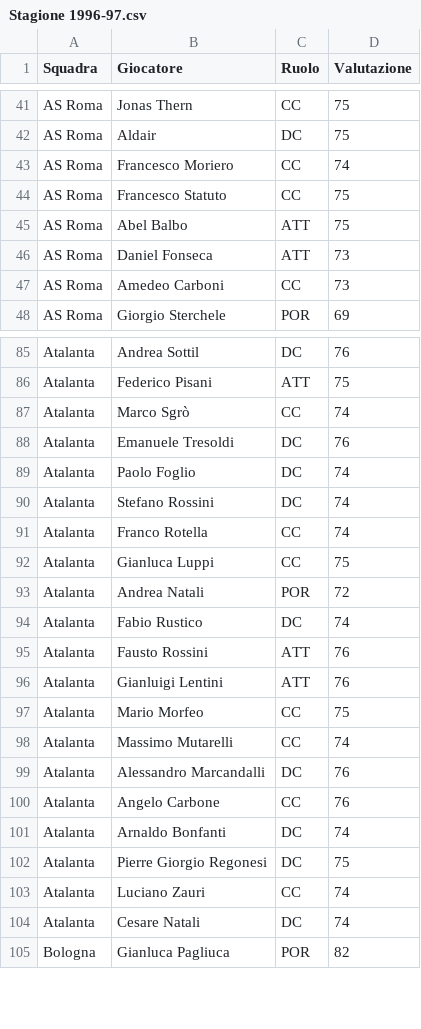
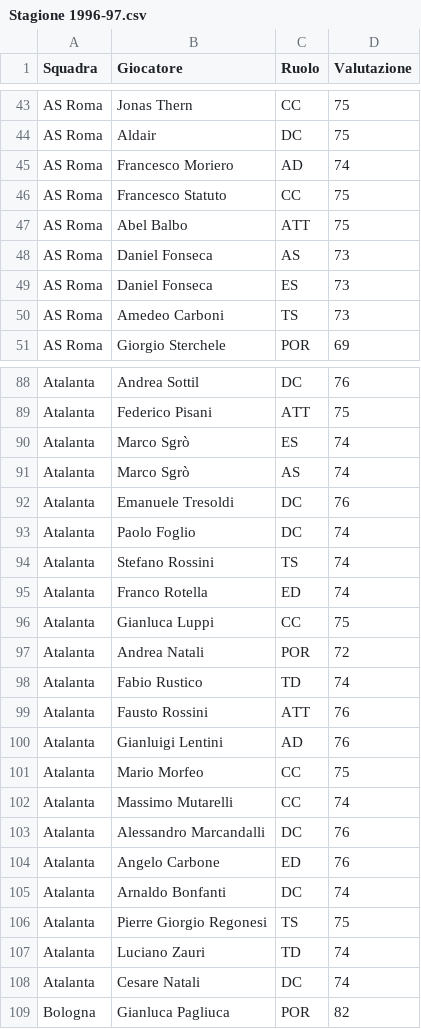
Before and after one commit to marcoacaso03-web/Italian-League-simulator, a CSV file: Stagione 1996-97.csv, drawn as a sheet; only a part is shown, gaps mark what is left out; the diff covers the shown part only.

Commit message:
Update Stagione 1996-97.csv

```diff
--- a/Stagione 1996-97.csv
+++ b/Stagione 1996-97.csv
@@ -42,7 +44,8 @@ AS Roma,Jonas Thern,CC,75
 AS Roma,Aldair,DC,75
-AS Roma,Francesco Moriero,CC,74
+AS Roma,Francesco Moriero,AD,74
 AS Roma,Francesco Statuto,CC,75
 AS Roma,Abel Balbo,ATT,75
-AS Roma,Daniel Fonseca,ATT,73
-AS Roma,Amedeo Carboni,CC,73
+AS Roma,Daniel Fonseca,AS,73
+AS Roma,Daniel Fonseca,ES,73
+AS Roma,Amedeo Carboni,TS,73
 AS Roma,Giorgio Sterchele,POR,69
@@ -86,12 +89,13 @@ Atalanta,Andrea Sottil,DC,76
 Atalanta,Federico Pisani,ATT,75
-Atalanta,Marco Sgrò,CC,74
+Atalanta,Marco Sgrò,ES,74
+Atalanta,Marco Sgrò,AS,74
 Atalanta,Emanuele Tresoldi,DC,76
 Atalanta,Paolo Foglio,DC,74
-Atalanta,Stefano Rossini,DC,74
-Atalanta,Franco Rotella,CC,74
+Atalanta,Stefano Rossini,TS,74
+Atalanta,Franco Rotella,ED,74
 Atalanta,Gianluca Luppi,CC,75
 Atalanta,Andrea Natali,POR,72
-Atalanta,Fabio Rustico,DC,74
+Atalanta,Fabio Rustico,TD,74
 Atalanta,Fausto Rossini,ATT,76
-Atalanta,Gianluigi Lentini,ATT,76
+Atalanta,Gianluigi Lentini,AD,76
 Atalanta,Mario Morfeo,CC,75
@@ -99,6 +103,6 @@ Atalanta,Massimo Mutarelli,CC,74
 Atalanta,Alessandro Marcandalli,DC,76
-Atalanta,Angelo Carbone,CC,76
+Atalanta,Angelo Carbone,ED,76
 Atalanta,Arnaldo Bonfanti,DC,74
-Atalanta,Pierre Giorgio Regonesi,DC,75
-Atalanta,Luciano Zauri,CC,74
+Atalanta,Pierre Giorgio Regonesi,TS,75
+Atalanta,Luciano Zauri,TD,74
 Atalanta,Cesare Natali,DC,74
```
Also changed, not shown: 2 added rows and 13 edited cells elsewhere in this file.
